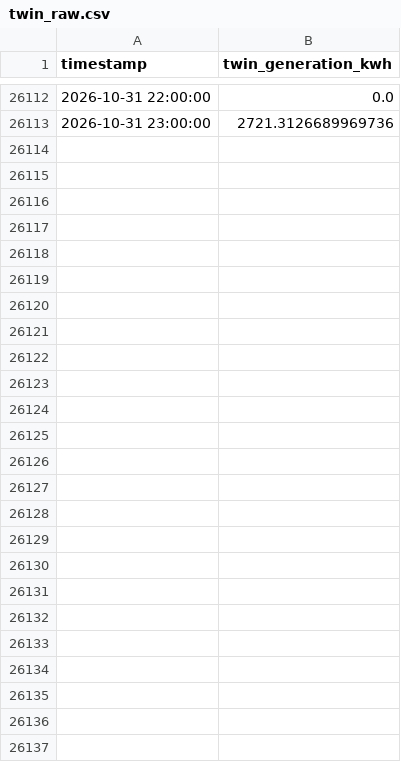
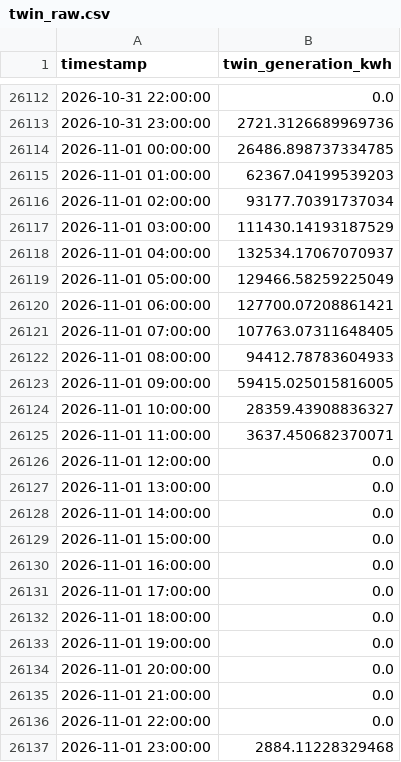
Before and after one commit to tikhala/proof-of-green-data, a CSV file: twin_raw.csv, drawn as a sheet; only a part is shown, gaps mark what is left out; the diff names each change by its address in the sheet, - before the commit and + after, or states it on an @@ line.

```diff
--- a/twin_raw.csv
+++ b/twin_raw.csv
+row 26114: 2026-11-01 00:00:00 | 26486.898737334785
+row 26115: 2026-11-01 01:00:00 | 62367.04199539203
+row 26116: 2026-11-01 02:00:00 | 93177.70391737034
+row 26117: 2026-11-01 03:00:00 | 111430.14193187529
+row 26118: 2026-11-01 04:00:00 | 132534.17067070937
+row 26119: 2026-11-01 05:00:00 | 129466.58259225049
+row 26120: 2026-11-01 06:00:00 | 127700.07208861421
+row 26121: 2026-11-01 07:00:00 | 107763.07311648405
+row 26122: 2026-11-01 08:00:00 | 94412.78783604933
+row 26123: 2026-11-01 09:00:00 | 59415.025015816005
+row 26124: 2026-11-01 10:00:00 | 28359.43908836327
+row 26125: 2026-11-01 11:00:00 | 3637.450682370071
+row 26126: 2026-11-01 12:00:00 | 0.0
+row 26127: 2026-11-01 13:00:00 | 0.0
+row 26128: 2026-11-01 14:00:00 | 0.0
+row 26129: 2026-11-01 15:00:00 | 0.0
+row 26130: 2026-11-01 16:00:00 | 0.0
+row 26131: 2026-11-01 17:00:00 | 0.0
+row 26132: 2026-11-01 18:00:00 | 0.0
+row 26133: 2026-11-01 19:00:00 | 0.0
+row 26134: 2026-11-01 20:00:00 | 0.0
+row 26135: 2026-11-01 21:00:00 | 0.0
+row 26136: 2026-11-01 22:00:00 | 0.0
+row 26137: 2026-11-01 23:00:00 | 2884.11228329468
```
